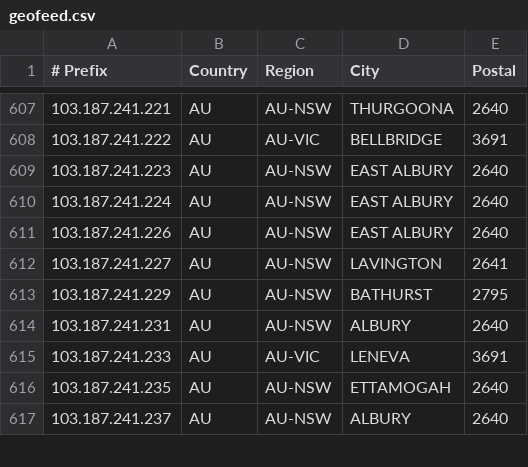
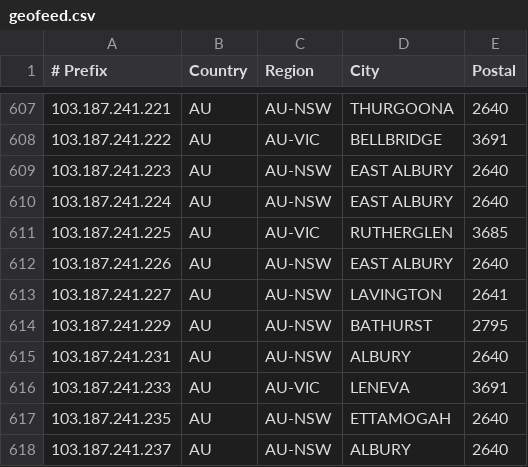
Before and after one commit to LightningIP/geofeed, a CSV file: geofeed.csv, drawn as a sheet; only a part is shown, gaps mark what is left out; the diff names each change by its address in the sheet, - before the commit and + after, or states it on an @@ line.

Commit message:
IP Address Updates

```diff
--- a/geofeed.csv
+++ b/geofeed.csv
+row 611: 103.187.241.225 | AU | AU-VIC | RUTHERGLEN | 3685
```
